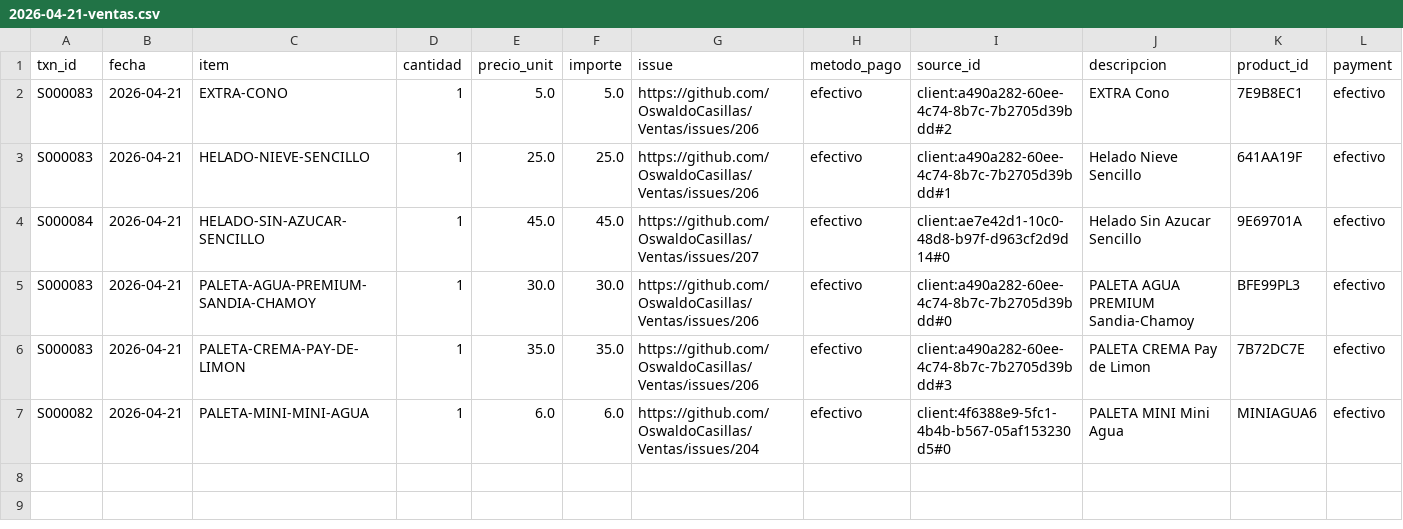
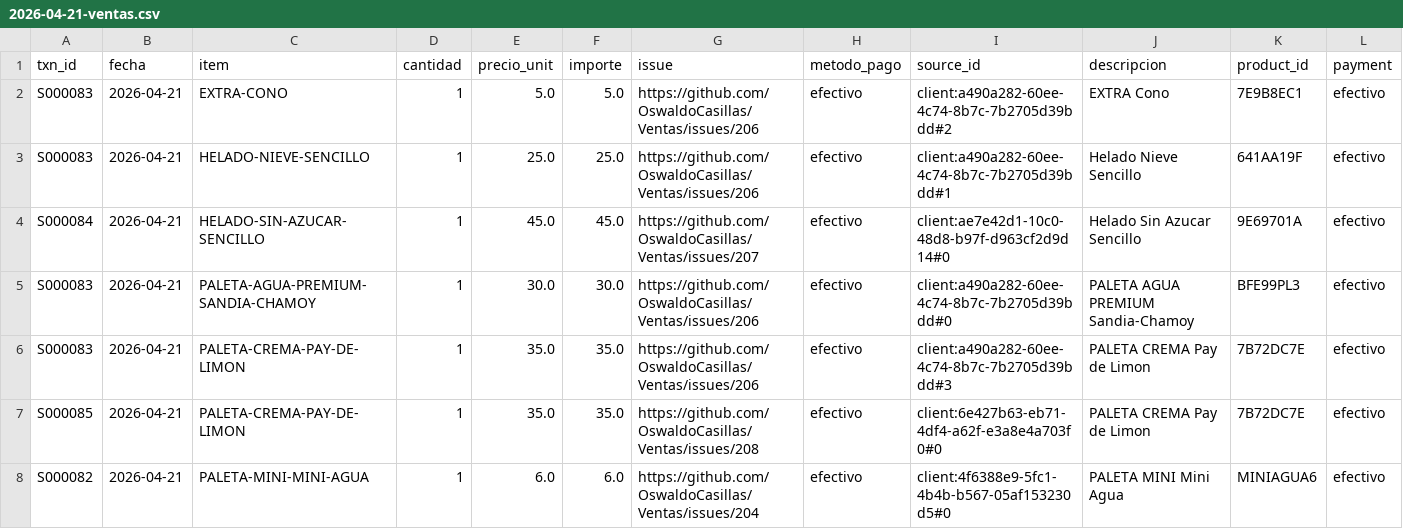
Before and after one commit to OswaldoCasillas/Ventas, a CSV file: docs/diario/2026-04-21-ventas.csv, drawn as a sheet.

```diff
--- a/docs/diario/2026-04-21-ventas.csv
+++ b/docs/diario/2026-04-21-ventas.csv
@@ -6,2 +6,3 @@ S000083,2026-04-21,PALETA-AGUA-PREMIUM-SANDIA-CHAMOY,1,30.0,30.0,https://github.
 S000083,2026-04-21,PALETA-CREMA-PAY-DE-LIMON,1,35.0,35.0,https://github.com/OswaldoCasillas/Ventas/issues/206,efectivo,client:a490a282-60ee-4c74-8b7c-7b2705d39bdd#3,PALETA CREMA Pay de Limon,7B72DC7E,efectivo
+S000085,2026-04-21,PALETA-CREMA-PAY-DE-LIMON,1,35.0,35.0,https://github.com/OswaldoCasillas/Ventas/issues/208,efectivo,client:6e427b63-eb71-4df4-a62f-e3a8e4a703f0#0,PALETA CREMA Pay de Limon,7B72DC7E,efectivo
 S000082,2026-04-21,PALETA-MINI-MINI-AGUA,1,6.0,6.0,https://github.com/OswaldoCasillas/Ventas/issues/204,efectivo,client:4f6388e9-5fc1-4b4b-b567-05af153230d5#0,PALETA MINI Mini Agua,MINIAGUA6,efectivo
```
Also changed, not shown: data/inventory.csv, data/processed_events.csv, 7 other files.
